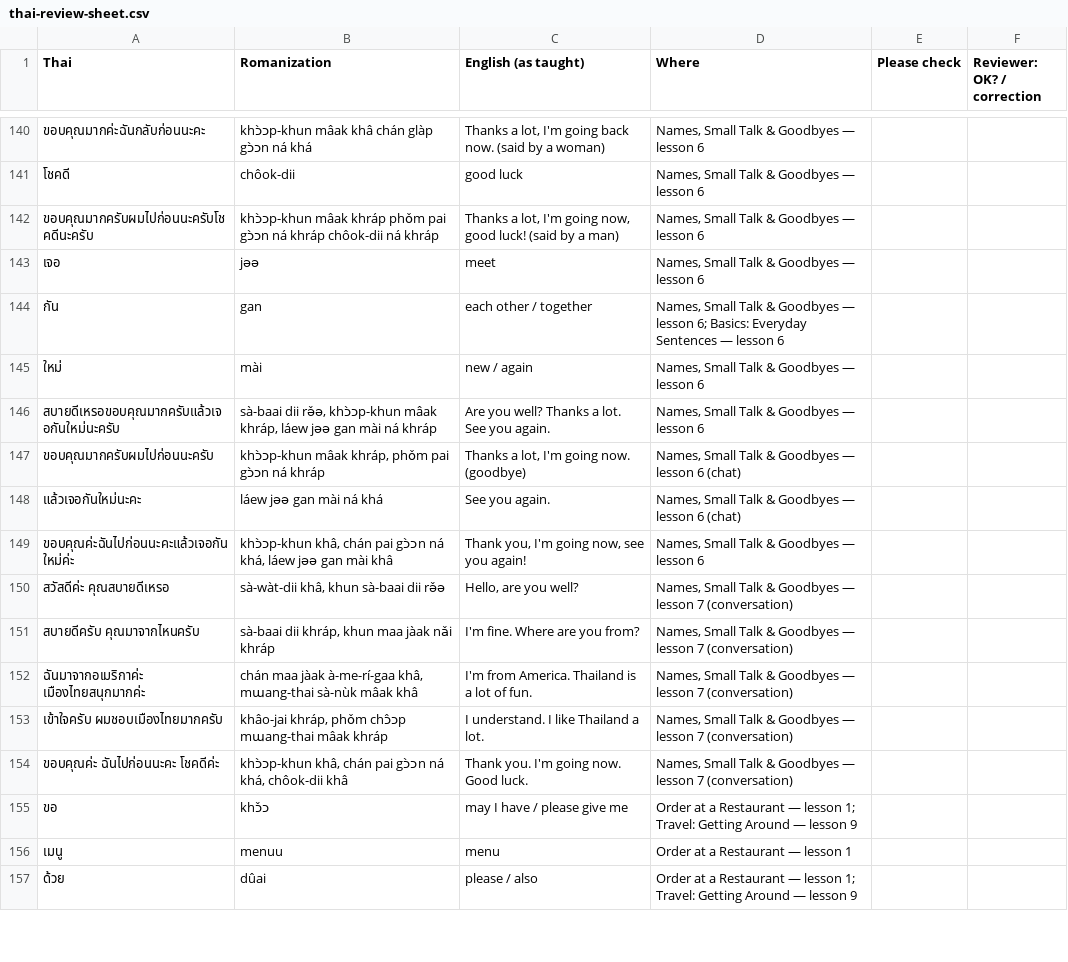
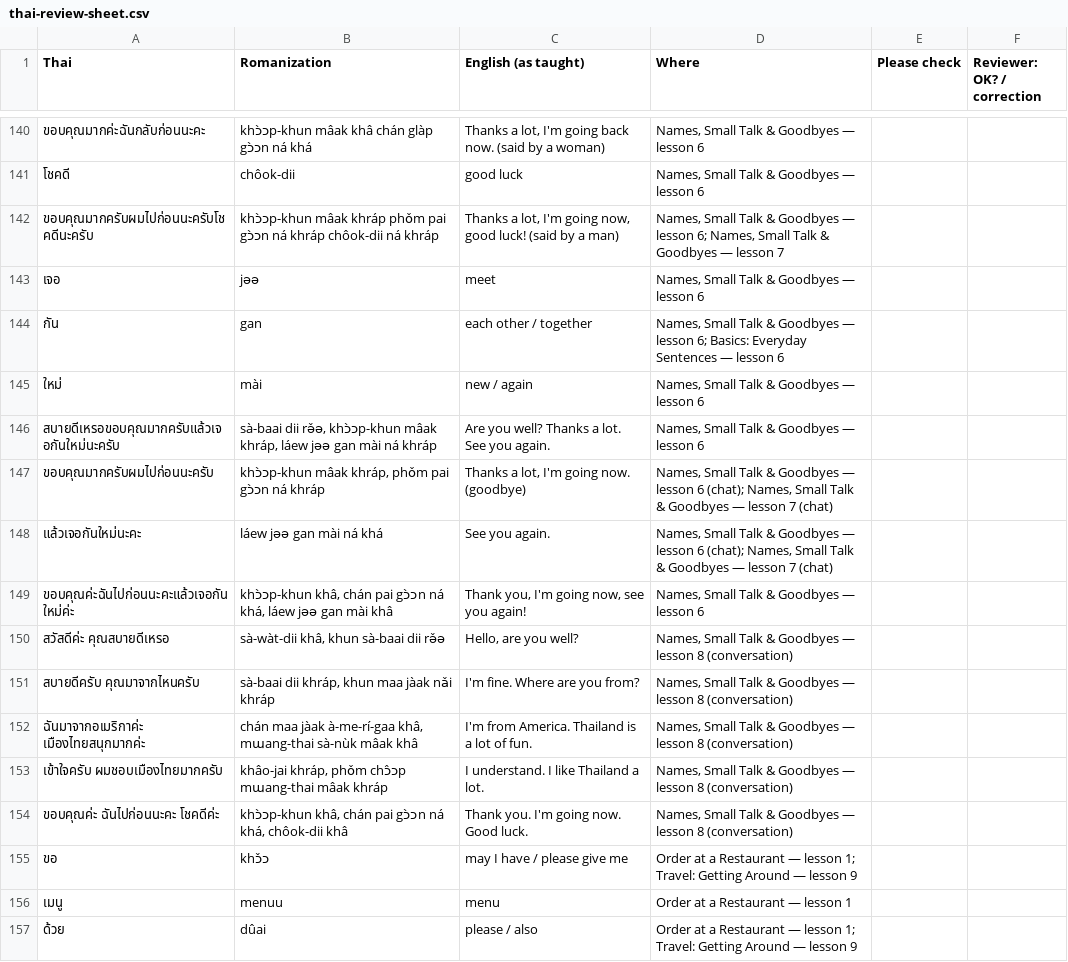
Before and after one commit to davidnyseen/rn-ui-sandbox, a CSV file: review/thai-review-sheet.csv, drawn as a sheet; only a part is shown, gaps mark what is left out; the diff covers the shown part only.

```diff
--- a/review/thai-review-sheet.csv
+++ b/review/thai-review-sheet.csv
@@ -141,3 +141,3 @@
 "โชคดี","chôok-dii","good luck","Names, Small Talk & Goodbyes — lesson 6","",""
-"ขอบคุณมากครับผมไปก่อนนะครับโชคดีนะครับ","khɔ̀ɔp-khun mâak khráp phǒm pai gɔ̀ɔn ná khráp chôok-dii ná khráp","Thanks a lot, I'm going now, good luck! (said by a man)","Names, Small Talk & Goodbyes — lesson 6","",""
+"ขอบคุณมากครับผมไปก่อนนะครับโชคดีนะครับ","khɔ̀ɔp-khun mâak khráp phǒm pai gɔ̀ɔn ná khráp chôok-dii ná khráp","Thanks a lot, I'm going now, good luck! (said by a man)","Names, Small Talk & Goodbyes — lesson 6; Names, Small Talk & Goodbyes — lesson 7","",""
 "เจอ","jəə","meet","Names, Small Talk & Goodbyes — lesson 6","",""
@@ -146,10 +146,10 @@
 "สบายดีเหรอขอบคุณมากครับแล้วเจอกันใหม่นะครับ","sà-baai dii rə̌ə, khɔ̀ɔp-khun mâak khráp, láew jəə gan mài ná khráp","Are you well? Thanks a lot. See you again.","Names, Small Talk & Goodbyes — lesson 6","",""
-"ขอบคุณมากครับผมไปก่อนนะครับ","khɔ̀ɔp-khun mâak khráp, phǒm pai gɔ̀ɔn ná khráp","Thanks a lot, I'm going now. (goodbye)","Names, Small Talk & Goodbyes — lesson 6 (chat)","",""
-"แล้วเจอกันใหม่นะคะ","láew jəə gan mài ná khá","See you again.","Names, Small Talk & Goodbyes — lesson 6 (chat)","",""
+"ขอบคุณมากครับผมไปก่อนนะครับ","khɔ̀ɔp-khun mâak khráp, phǒm pai gɔ̀ɔn ná khráp","Thanks a lot, I'm going now. (goodbye)","Names, Small Talk & Goodbyes — lesson 6 (chat); Names, Small Talk & Goodbyes — lesson 7 (chat)","",""
+"แล้วเจอกันใหม่นะคะ","láew jəə gan mài ná khá","See you again.","Names, Small Talk & Goodbyes — lesson 6 (chat); Names, Small Talk & Goodbyes — lesson 7 (chat)","",""
 "ขอบคุณค่ะฉันไปก่อนนะคะแล้วเจอกันใหม่ค่ะ","khɔ̀ɔp-khun khâ, chán pai gɔ̀ɔn ná khá, láew jəə gan mài khâ","Thank you, I'm going now, see you again!","Names, Small Talk & Goodbyes — lesson 6","",""
-"สวัสดีค่ะ คุณสบายดีเหรอ","sà-wàt-dii khâ, khun sà-baai dii rə̌ə","Hello, are you well?","Names, Small Talk & Goodbyes — lesson 7 (conversation)","",""
-"สบายดีครับ คุณมาจากไหนครับ","sà-baai dii khráp, khun maa jàak nǎi khráp","I'm fine. Where are you from?","Names, Small Talk & Goodbyes — lesson 7 (conversation)","",""
-"ฉันมาจากอเมริกาค่ะ เมืองไทยสนุกมากค่ะ","chán maa jàak à-me-rí-gaa khâ, mɯang-thai sà-nùk mâak khâ","I'm from America. Thailand is a lot of fun.","Names, Small Talk & Goodbyes — lesson 7 (conversation)","",""
-"เข้าใจครับ ผมชอบเมืองไทยมากครับ","khâo-jai khráp, phǒm chɔ̂ɔp mɯang-thai mâak khráp","I understand. I like Thailand a lot.","Names, Small Talk & Goodbyes — lesson 7 (conversation)","",""
-"ขอบคุณค่ะ ฉันไปก่อนนะคะ โชคดีค่ะ","khɔ̀ɔp-khun khâ, chán pai gɔ̀ɔn ná khá, chôok-dii khâ","Thank you. I'm going now. Good luck.","Names, Small Talk & Goodbyes — lesson 7 (conversation)","",""
+"สวัสดีค่ะ คุณสบายดีเหรอ","sà-wàt-dii khâ, khun sà-baai dii rə̌ə","Hello, are you well?","Names, Small Talk & Goodbyes — lesson 8 (conversation)","",""
+"สบายดีครับ คุณมาจากไหนครับ","sà-baai dii khráp, khun maa jàak nǎi khráp","I'm fine. Where are you from?","Names, Small Talk & Goodbyes — lesson 8 (conversation)","",""
+"ฉันมาจากอเมริกาค่ะ เมืองไทยสนุกมากค่ะ","chán maa jàak à-me-rí-gaa khâ, mɯang-thai sà-nùk mâak khâ","I'm from America. Thailand is a lot of fun.","Names, Small Talk & Goodbyes — lesson 8 (conversation)","",""
+"เข้าใจครับ ผมชอบเมืองไทยมากครับ","khâo-jai khráp, phǒm chɔ̂ɔp mɯang-thai mâak khráp","I understand. I like Thailand a lot.","Names, Small Talk & Goodbyes — lesson 8 (conversation)","",""
+"ขอบคุณค่ะ ฉันไปก่อนนะคะ โชคดีค่ะ","khɔ̀ɔp-khun khâ, chán pai gɔ̀ɔn ná khá, chôok-dii khâ","Thank you. I'm going now. Good luck.","Names, Small Talk & Goodbyes — lesson 8 (conversation)","",""
 "ขอ","khɔ̌ɔ","may I have / please give me","Order at a Restaurant — lesson 1; Travel: Getting Around — lesson 9","",""
```
Also changed, not shown: 161 edited cells elsewhere in this file, 21 other files.
